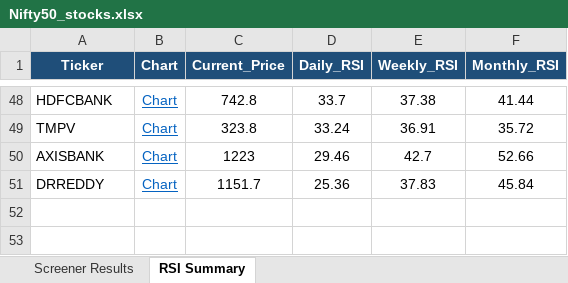
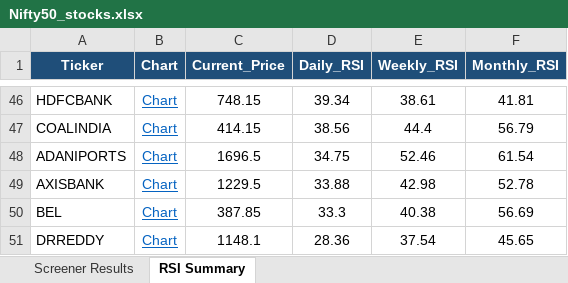
Before and after one commit to nikunj2021/nse-rsi-screener, an Excel workbook: docs/Nifty50_stocks.xlsx, sheet RSI Summary, drawn as a sheet; only a part is shown, gaps mark what is left out; values as stored, in another font and other column widths than the file's, no borders; removed rows and columns are numbered as before the commit, all else as after; the diff covers the shown part only; the diff names each change by its address in the sheet, - before the commit and + after, or states it on an @@ line.

```diff
--- a/docs/Nifty50_stocks.xlsx (sheet RSI Summary)
+++ b/docs/Nifty50_stocks.xlsx (sheet RSI Summary)
-C46 (Current_Price): 742.8
+C46 (Current_Price): 748.15
-D46 (Daily_RSI): 33.7
+D46 (Daily_RSI): 39.34
-E46 (Weekly_RSI): 37.38
+E46 (Weekly_RSI): 38.61
-F46 (Monthly_RSI): 41.44
+F46 (Monthly_RSI): 41.81
-row 49: TMPV | Chart | 323.8 | 33.24 | 36.91 | 35.72
+row 47: COALINDIA | Chart | 414.15 | 38.56 | 44.4 | 56.79
+row 48: ADANIPORTS | Chart | 1696.5 | 34.75 | 52.46 | 61.54
-C49 (Current_Price): 1223
+C49 (Current_Price): 1229.5
-D49 (Daily_RSI): 29.46
+D49 (Daily_RSI): 33.88
-E49 (Weekly_RSI): 42.7
+E49 (Weekly_RSI): 42.98
-F49 (Monthly_RSI): 52.66
+F49 (Monthly_RSI): 52.78
+row 50: BEL | Chart | 387.85 | 33.3 | 40.38 | 56.69
-C51 (Current_Price): 1151.7
+C51 (Current_Price): 1148.1
-D51 (Daily_RSI): 25.36
+D51 (Daily_RSI): 28.36
-E51 (Weekly_RSI): 37.83
+E51 (Weekly_RSI): 37.54
-F51 (Monthly_RSI): 45.84
+F51 (Monthly_RSI): 45.65
```
Also changed, not shown: 29 added rows, 31 removed rows and 60 edited cells elsewhere in this sheet, sheet Screener Results, docs/Micro250_stocks.xlsx, docs/NSE500_stocks.xlsx, 7 other files.
